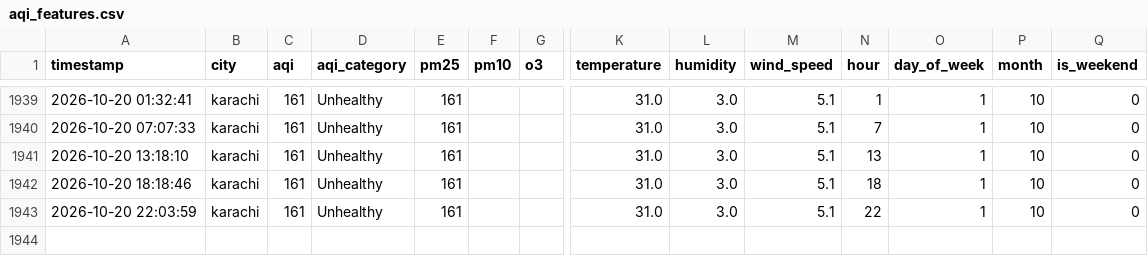
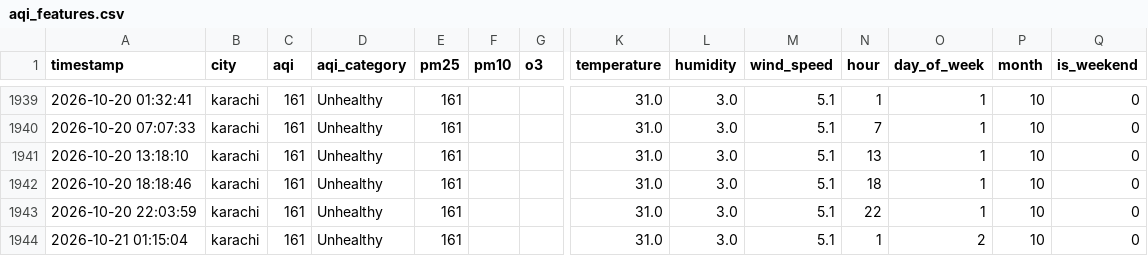
Before and after one commit to vinodkamani/AQI-Predictor, a CSV file: aqi_features.csv, drawn as a sheet; only a part is shown, gaps mark what is left out; rows hold the shown columns only; the diff names each change by its address in the sheet, - before the commit and + after, or states it on an @@ line.

```diff
--- a/aqi_features.csv
+++ b/aqi_features.csv
+row 1944: 2026-10-21 01:15:04 | karachi | 161 | Unhealthy | 161 |  |  | 31.0 | 3.0 | 5.1 | 1 | 2 | 10 | 0
```
